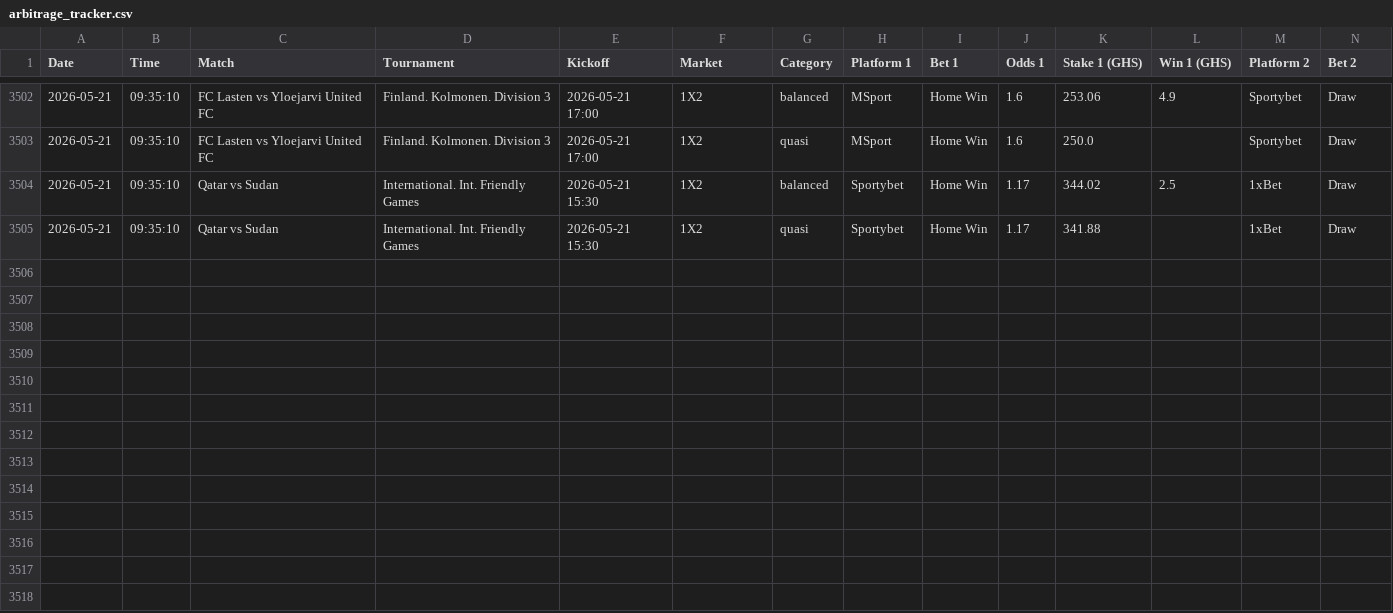
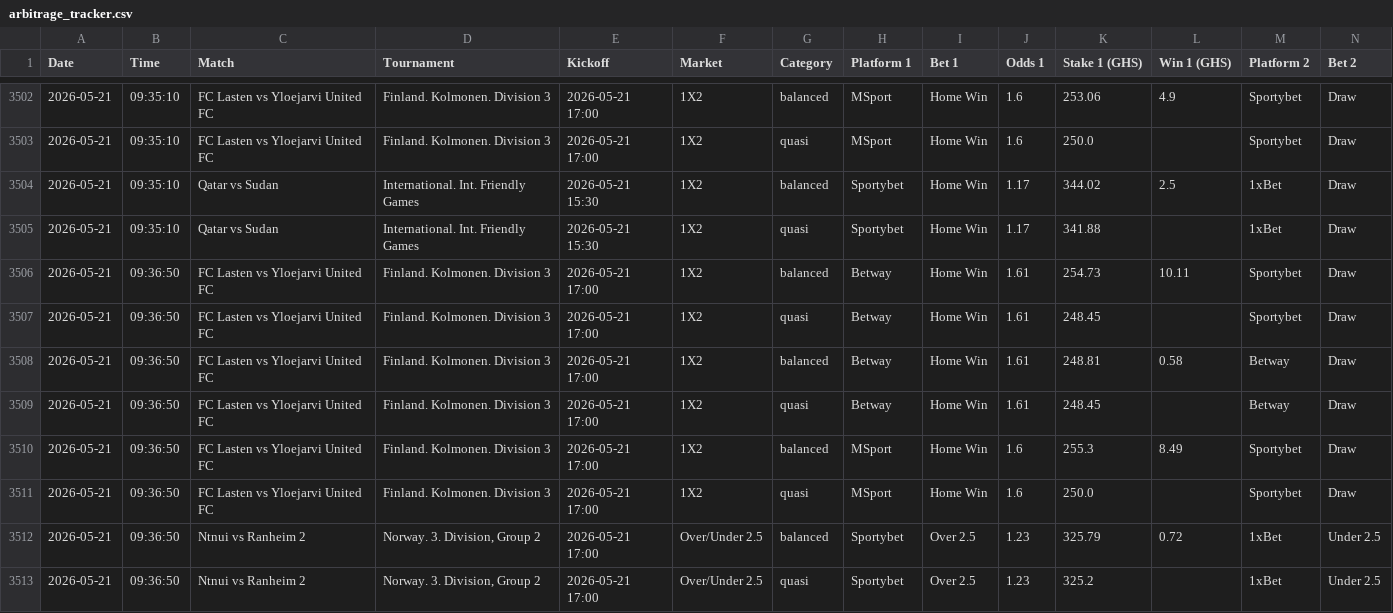
Before and after one commit to ErasmusDuah/ghanaian-odds-market-inefficiency-analysis-system, a CSV file: data/arbitrage_tracker.csv, drawn as a sheet; only a part is shown, gaps mark what is left out; rows hold the shown columns only; the diff names each change by its address in the sheet, - before the commit and + after, or states it on an @@ line.

Commit message:
Auto-update arbitrage tracker

```diff
--- a/data/arbitrage_tracker.csv
+++ b/data/arbitrage_tracker.csv
+row 3506: 2026-05-21 | 09:36:50 | FC Lasten vs Yloejarvi United FC | Finland. Kolmonen. Division 3 | 2026-05-21 17:00 | 1X2 | balanced | Betway | Home Win | 1.61 | 254.73 | 10.11 | Sportybet | Draw
+row 3507: 2026-05-21 | 09:36:50 | FC Lasten vs Yloejarvi United FC | Finland. Kolmonen. Division 3 | 2026-05-21 17:00 | 1X2 | quasi | Betway | Home Win | 1.61 | 248.45 |  | Sportybet | Draw
+row 3508: 2026-05-21 | 09:36:50 | FC Lasten vs Yloejarvi United FC | Finland. Kolmonen. Division 3 | 2026-05-21 17:00 | 1X2 | balanced | Betway | Home Win | 1.61 | 248.81 | 0.58 | Betway | Draw
+row 3509: 2026-05-21 | 09:36:50 | FC Lasten vs Yloejarvi United FC | Finland. Kolmonen. Division 3 | 2026-05-21 17:00 | 1X2 | quasi | Betway | Home Win | 1.61 | 248.45 |  | Betway | Draw
+row 3510: 2026-05-21 | 09:36:50 | FC Lasten vs Yloejarvi United FC | Finland. Kolmonen. Division 3 | 2026-05-21 17:00 | 1X2 | balanced | MSport | Home Win | 1.6 | 255.3 | 8.49 | Sportybet | Draw
+row 3511: 2026-05-21 | 09:36:50 | FC Lasten vs Yloejarvi United FC | Finland. Kolmonen. Division 3 | 2026-05-21 17:00 | 1X2 | quasi | MSport | Home Win | 1.6 | 250.0 |  | Sportybet | Draw
+row 3512: 2026-05-21 | 09:36:50 | Ntnui vs Ranheim 2 | Norway. 3. Division, Group 2 | 2026-05-21 17:00 | Over/Under 2.5 | balanced | Sportybet | Over 2.5 | 1.23 | 325.79 | 0.72 | 1xBet | Under 2.5
+row 3513: 2026-05-21 | 09:36:50 | Ntnui vs Ranheim 2 | Norway. 3. Division, Group 2 | 2026-05-21 17:00 | Over/Under 2.5 | quasi | Sportybet | Over 2.5 | 1.23 | 325.2 |  | 1xBet | Under 2.5
```
